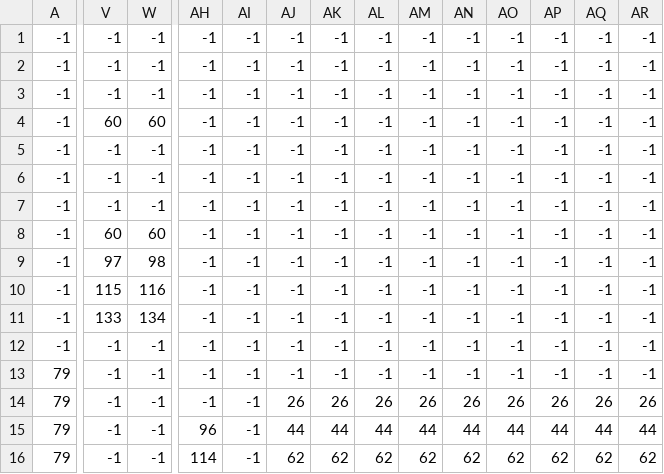
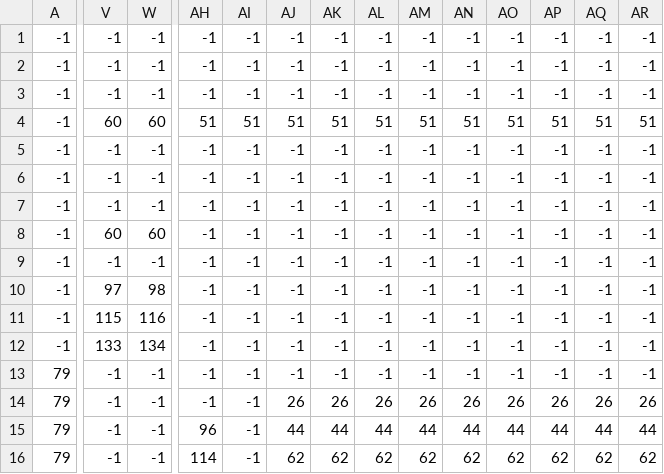
Before and after one commit to JuanMosquela/MedievalGame, a CSV file: levels/0/decorations.csv, drawn as a sheet; only a part is shown, gaps mark what is left out; the diff covers the shown part only; the diff names each change by its address in the sheet, - before the commit and + after, or states it on an @@ line.

```diff
--- a/levels/0/decorations.csv
+++ b/levels/0/decorations.csv
-AH4: -1
+AH4: 51
-AI4: -1
+AI4: 51
-AJ4: -1
+AJ4: 51
-AK4: -1
+AK4: 51
-AL4: -1
+AL4: 51
-AM4: -1
+AM4: 51
-AN4: -1
+AN4: 51
-AO4: -1
+AO4: 51
-AP4: -1
+AP4: 51
-AQ4: -1
+AQ4: 51
-AR4: -1
+AR4: 51
-V9: 97
+V9: -1
-W9: 98
+W9: -1
-V10: 115
+V10: 97
-W10: 116
+W10: 98
-V11: 133
+V11: 115
-W11: 134
+W11: 116
-V12: -1
+V12: 133
-W12: -1
+W12: 134
```
Also changed, not shown: 53 edited cells elsewhere in this file, levels/0/background.csv, levels/0/terrain.csv, 2 other files.
